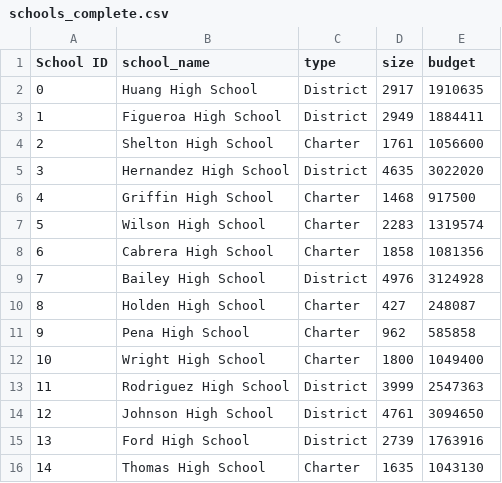
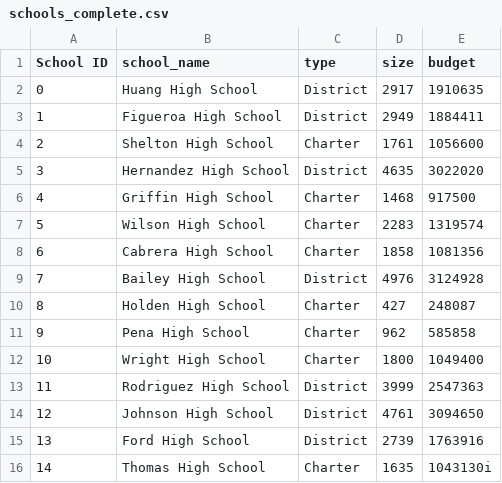
Before and after one commit to saharthejamal/pandas_challenege, a CSV file: Resources/schools_complete.csv, drawn as a sheet.

```diff
--- a/Resources/schools_complete.csv
+++ b/Resources/schools_complete.csv
@@ -15,2 +15,2 @@ School ID,school_name,type,size,budget
 13,Ford High School,District,2739,1763916
-14,Thomas High School,Charter,1635,1043130
+14,Thomas High School,Charter,1635,1043130i
```
Also changed, not shown: 2 other files.
